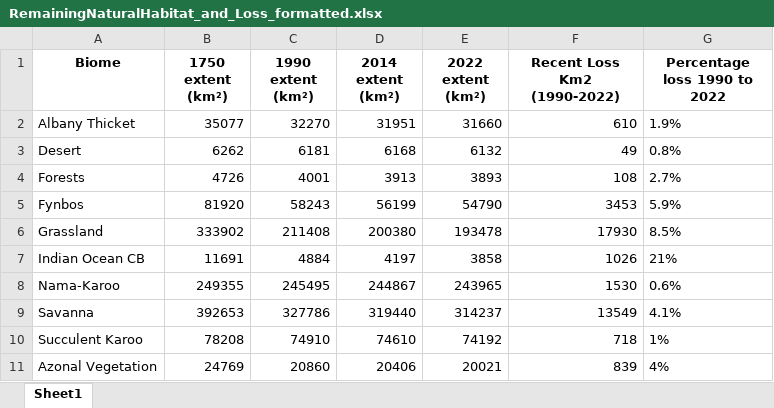
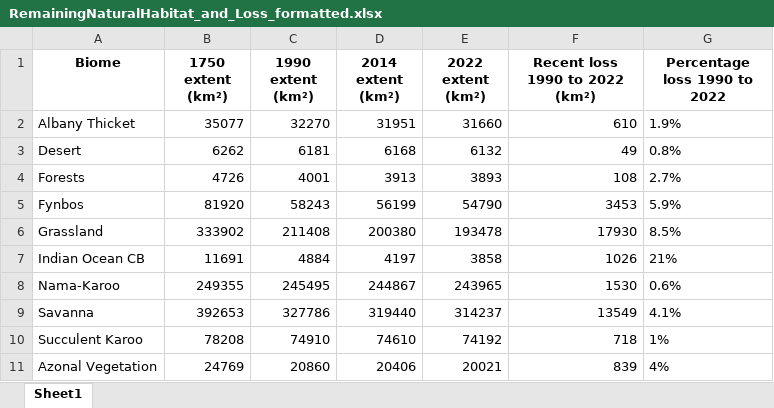
Before and after one commit to KMogajane/nba_landcover, an Excel workbook: quarto/RemainingNaturalHabitat_and_Loss_formatted.xlsx, sheet Sheet1, drawn as a sheet; values as stored, in another font and other column widths than the file's, no borders; the diff names each change by its address in the sheet, - before the commit and + after, or states it on an @@ line.

```diff
--- a/quarto/RemainingNaturalHabitat_and_Loss_formatted.xlsx (sheet Sheet1)
+++ b/quarto/RemainingNaturalHabitat_and_Loss_formatted.xlsx (sheet Sheet1)
-F1: Recent Loss Km2 (1990-2022)
+F1: Recent loss 1990 to 2022 (km²)
```
Also changed, not shown: 3 other files.
